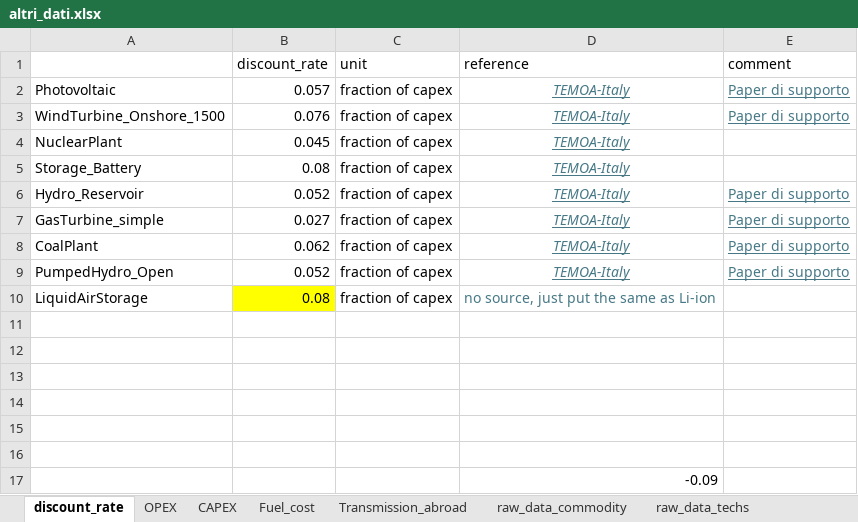
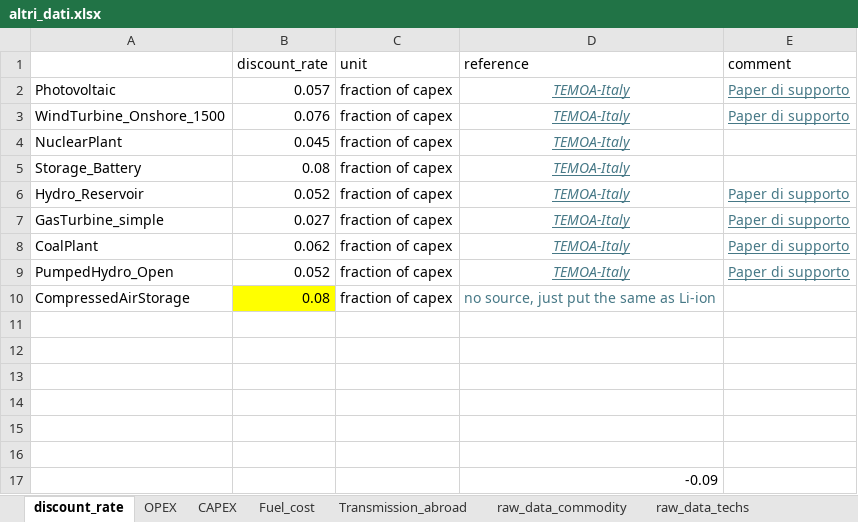
Before and after one commit to lucabert01/DrinDrin---Mix-energetico, an Excel workbook: dati_casoStudioItalia/altri_dati.xlsx, sheet discount_rate, drawn as a sheet; values as stored, in another font and other column widths than the file's, no borders; the diff names each change by its address in the sheet, - before the commit and + after, or states it on an @@ line.

Commit message:
Added CompressedAirStorage

```diff
--- a/dati_casoStudioItalia/altri_dati.xlsx (sheet discount_rate)
+++ b/dati_casoStudioItalia/altri_dati.xlsx (sheet discount_rate)
-A10: LiquidAirStorage
+A10: CompressedAirStorage
```
Also changed, not shown: sheet raw_data_techs, sheet CAPEX, sheet OPEX, dati_casoStudioItalia/network_data/capacities_distances_v1.xlsx, 2 other files.
